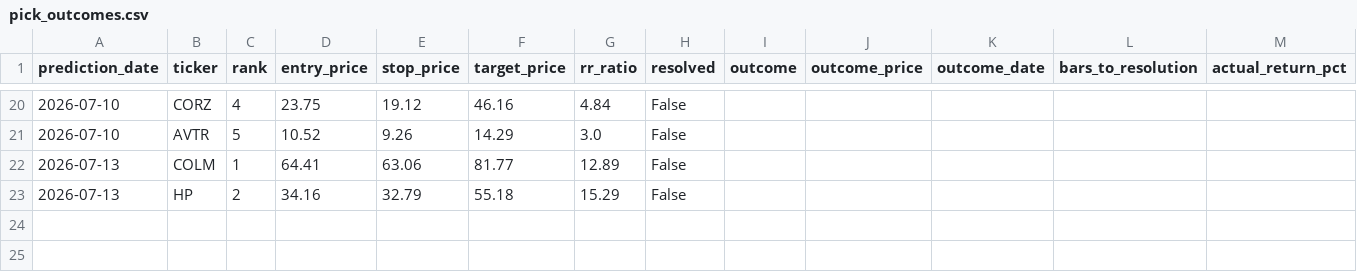
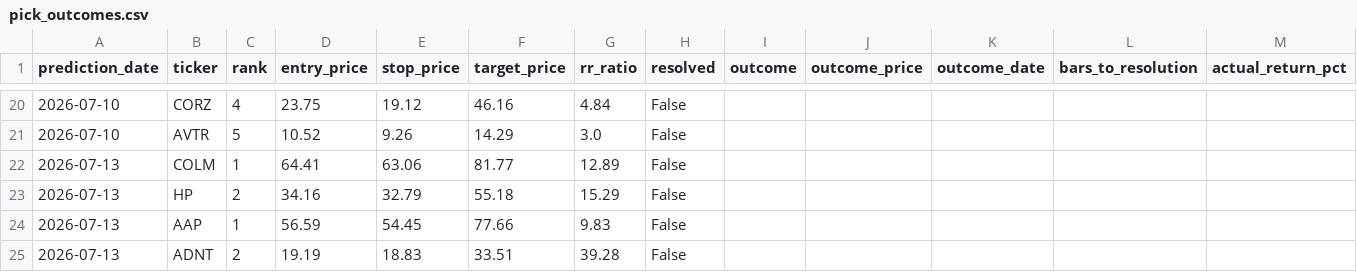
Before and after one commit to kds1019/swing-finder-v3, a CSV file: pick_outcomes.csv, drawn as a sheet; only a part is shown, gaps mark what is left out.

```diff
--- a/pick_outcomes.csv
+++ b/pick_outcomes.csv
@@ -23 +23,3 @@ prediction_date,ticker,rank,entry_price,stop_price,target_price,rr_ratio,resolve
 2026-07-13,HP,2,34.16,32.79,55.18,15.29,False,,,,,
+2026-07-13,AAP,1,56.59,54.45,77.66,9.83,False,,,,,
+2026-07-13,ADNT,2,19.19,18.83,33.51,39.28,False,,,,,
```
Also changed, not shown: 1 other file.
